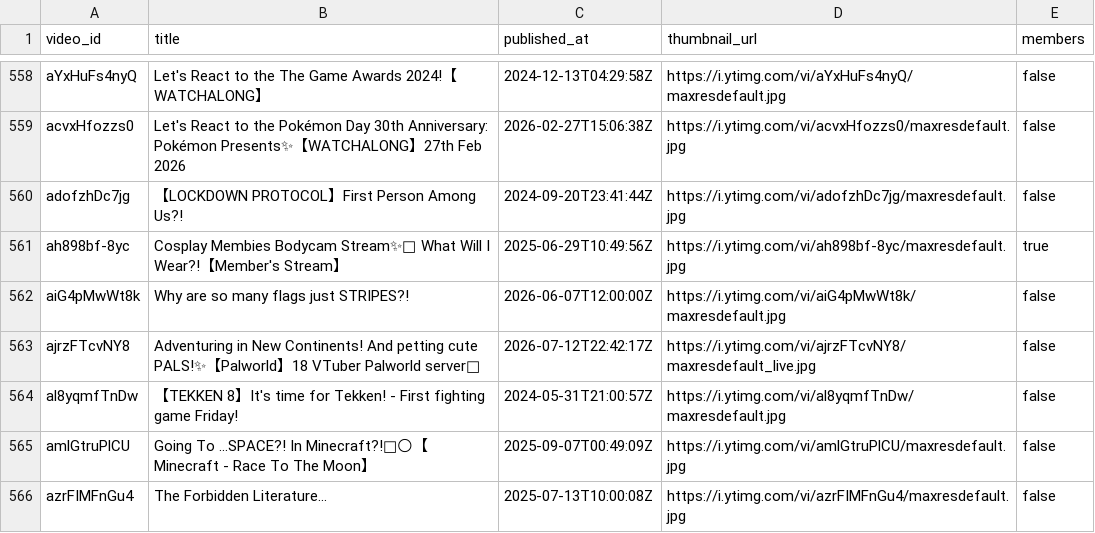
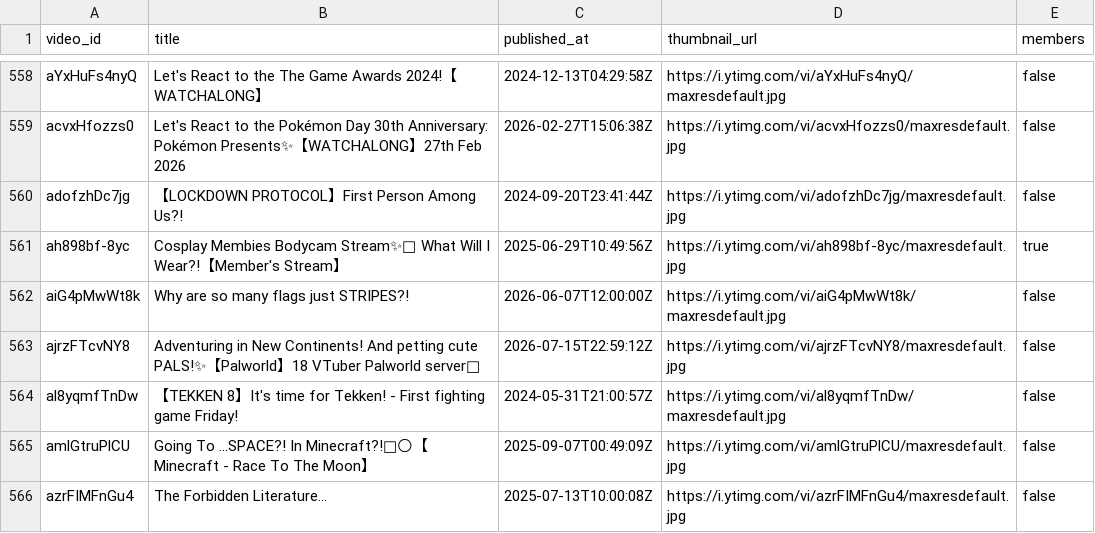
Before and after one commit to KamoTimestamps/timekeeper, a CSV file: metadata/videos.csv, drawn as a sheet; only a part is shown, gaps mark what is left out.

```diff
--- a/metadata/videos.csv
+++ b/metadata/videos.csv
@@ -562,3 +562,3 @@ video_id,title,published_at,thumbnail_url,members
 "aiG4pMwWt8k","Why are so many flags just STRIPES?!","2026-06-07T12:00:00Z","https://i.ytimg.com/vi/aiG4pMwWt8k/maxresdefault.jpg","false"
-"ajrzFTcvNY8","Adventuring in New Continents! And petting cute PALS!✨【Palworld】18 VTuber Palworld server💖","2026-07-12T22:42:17Z","https://i.ytimg.com/vi/ajrzFTcvNY8/maxresdefault_live.jpg","false"
+"ajrzFTcvNY8","Adventuring in New Continents! And petting cute PALS!✨【Palworld】18 VTuber Palworld server💖","2026-07-15T22:59:12Z","https://i.ytimg.com/vi/ajrzFTcvNY8/maxresdefault.jpg","false"
 "al8yqmfTnDw","【TEKKEN 8】It's time for Tekken! - First fighting game Friday!","2024-05-31T21:00:57Z","https://i.ytimg.com/vi/al8yqmfTnDw/maxresdefault.jpg","false"
```
